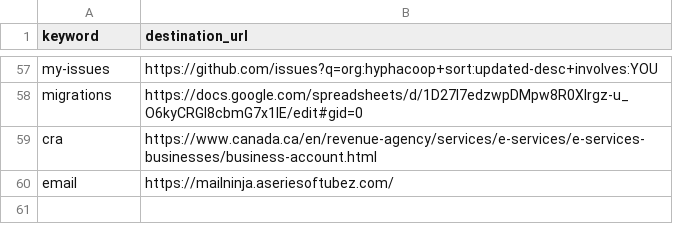
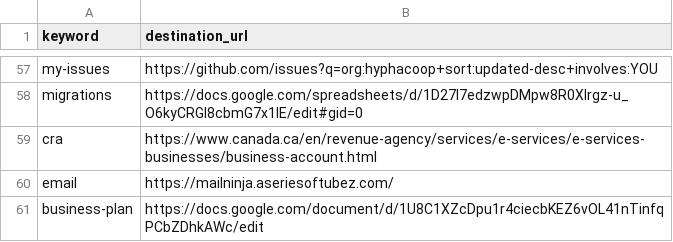
Before and after one commit to uditvira/shortlinks, a CSV file: shortlinks.csv, drawn as a sheet; only a part is shown, gaps mark what is left out; the diff names each change by its address in the sheet, - before the commit and + after, or states it on an @@ line.

Commit message:
Added link to business plan.

```diff
--- a/shortlinks.csv
+++ b/shortlinks.csv
+row 61: business-plan | https://docs.google.com/document/d/1U8C1XZcDpu1r4ciecbKEZ6vOL41nTinfqPCbZDhkAWc/edit
```
